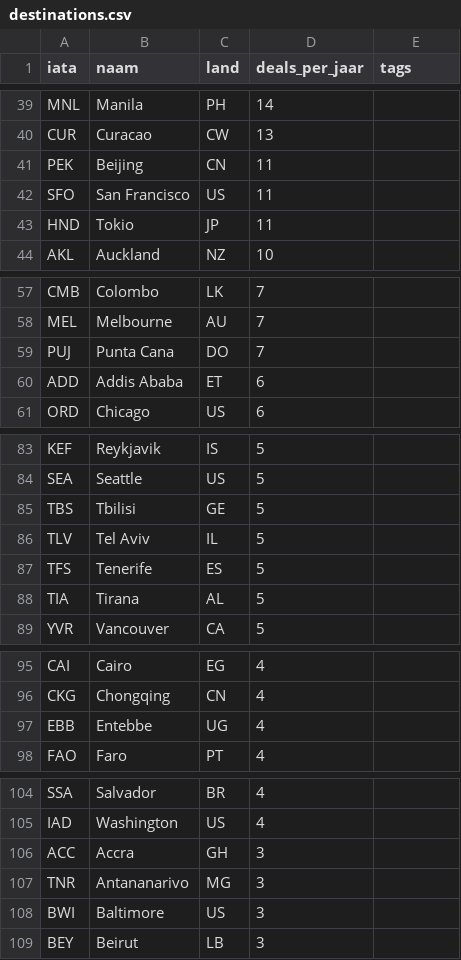
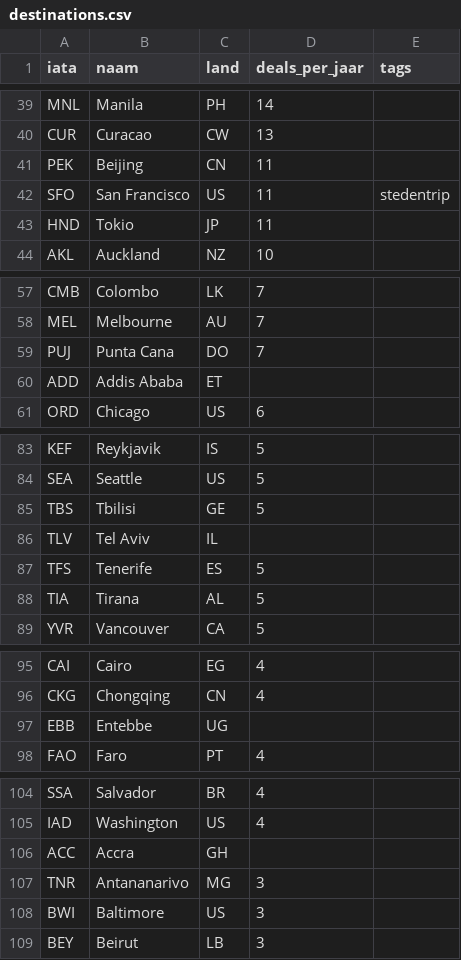
Before and after one commit to Naut0611/vliegdeal-scanner, a CSV file: destinations.csv, drawn as a sheet; only a part is shown, gaps mark what is left out; the diff covers the shown part only.

```diff
--- a/destinations.csv
+++ b/destinations.csv
@@ -41,3 +41,3 @@ CUR,Curacao,CW,13,
 PEK,Beijing,CN,11,
-SFO,San Francisco,US,11,
+SFO,San Francisco,US,11,stedentrip
 HND,Tokio,JP,11,
@@ -59,3 +59,3 @@ MEL,Melbourne,AU,7,
 PUJ,Punta Cana,DO,7,
-ADD,Addis Ababa,ET,6,
+ADD,Addis Ababa,ET,,
 ORD,Chicago,US,6,
@@ -85,3 +85,3 @@ SEA,Seattle,US,5,
 TBS,Tbilisi,GE,5,
-TLV,Tel Aviv,IL,5,
+TLV,Tel Aviv,IL,,
 TFS,Tenerife,ES,5,
@@ -96,3 +96,3 @@ CAI,Cairo,EG,4,
 CKG,Chongqing,CN,4,
-EBB,Entebbe,UG,4,
+EBB,Entebbe,UG,,
 FAO,Faro,PT,4,
@@ -105,3 +105,3 @@ SSA,Salvador,BR,4,
 IAD,Washington,US,4,
-ACC,Accra,GH,3,
+ACC,Accra,GH,,
 TNR,Antananarivo,MG,3,
```
Also changed, not shown: 16 edited cells elsewhere in this file, 4 other files.
